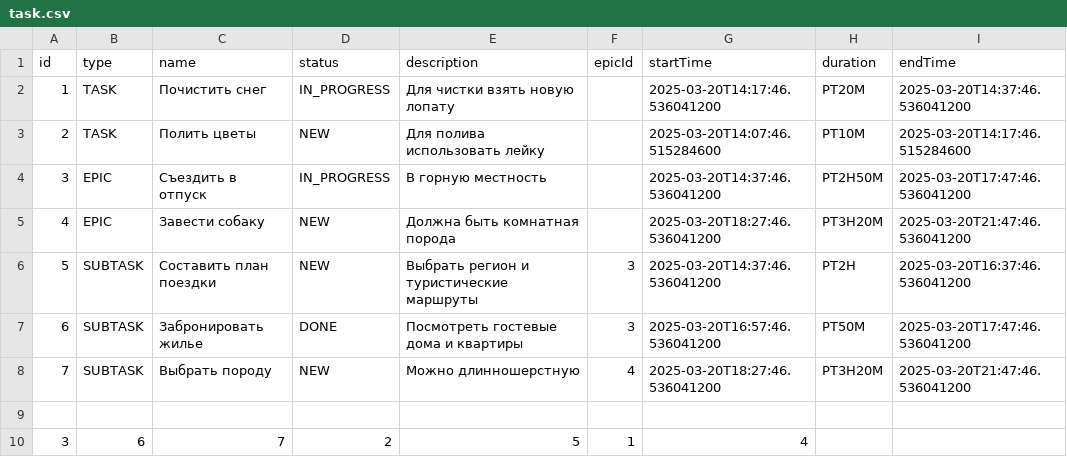
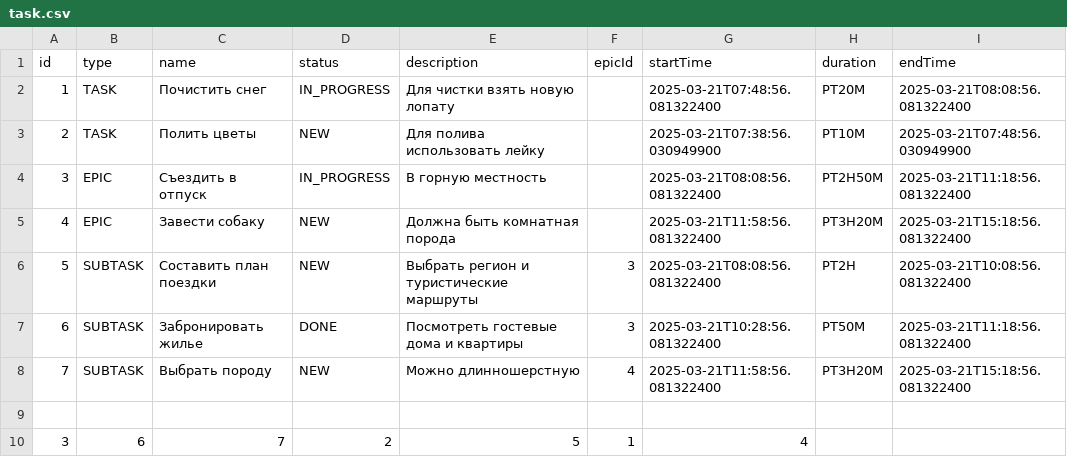
Before and after one commit to AndreyMMGH/java-kanban, a CSV file: resources/task.csv, drawn as a sheet.

```diff
--- a/resources/task.csv
+++ b/resources/task.csv
@@ -1,9 +1,9 @@
 id,type,name,status,description,epicId, startTime, duration, endTime
-1,TASK,Почистить снег,IN_PROGRESS,Для чистки взять новую лопату, ,2025-03-20T14:17:46.536041200,PT20M,2025-03-20T14:37:46.536041200
-2,TASK,Полить цветы,NEW,Для полива использовать лейку, ,2025-03-20T14:07:46.515284600,PT10M,2025-03-20T14:17:46.515284600
-3,EPIC,Съездить в отпуск,IN_PROGRESS,В горную местность, ,2025-03-20T14:37:46.536041200,PT2H50M,2025-03-20T17:47:46.536041200
-4,EPIC,Завести собаку,NEW,Должна быть комнатная порода, ,2025-03-20T18:27:46.536041200,PT3H20M,2025-03-20T21:47:46.536041200
-5,SUBTASK,Составить план поездки,NEW,Выбрать регион и туристические маршруты,3,2025-03-20T14:37:46.536041200,PT2H,2025-03-20T16:37:46.536041200
-6,SUBTASK,Забронировать жилье,DONE,Посмотреть гостевые дома и квартиры,3,2025-03-20T16:57:46.536041200,PT50M,2025-03-20T17:47:46.536041200
-7,SUBTASK,Выбрать породу,NEW,Можно длинношерстную,4,2025-03-20T18:27:46.536041200,PT3H20M,2025-03-20T21:47:46.536041200
+1,TASK,Почистить снег,IN_PROGRESS,Для чистки взять новую лопату, ,2025-03-21T07:48:56.081322400,PT20M,2025-03-21T08:08:56.081322400
+2,TASK,Полить цветы,NEW,Для полива использовать лейку, ,2025-03-21T07:38:56.030949900,PT10M,2025-03-21T07:48:56.030949900
+3,EPIC,Съездить в отпуск,IN_PROGRESS,В горную местность, ,2025-03-21T08:08:56.081322400,PT2H50M,2025-03-21T11:18:56.081322400
+4,EPIC,Завести собаку,NEW,Должна быть комнатная порода, ,2025-03-21T11:58:56.081322400,PT3H20M,2025-03-21T15:18:56.081322400
+5,SUBTASK,Составить план поездки,NEW,Выбрать регион и туристические маршруты,3,2025-03-21T08:08:56.081322400,PT2H,2025-03-21T10:08:56.081322400
+6,SUBTASK,Забронировать жилье,DONE,Посмотреть гостевые дома и квартиры,3,2025-03-21T10:28:56.081322400,PT50M,2025-03-21T11:18:56.081322400
+7,SUBTASK,Выбрать породу,NEW,Можно длинношерстную,4,2025-03-21T11:58:56.081322400,PT3H20M,2025-03-21T15:18:56.081322400
 
```
Also changed, not shown: 8 other files.
